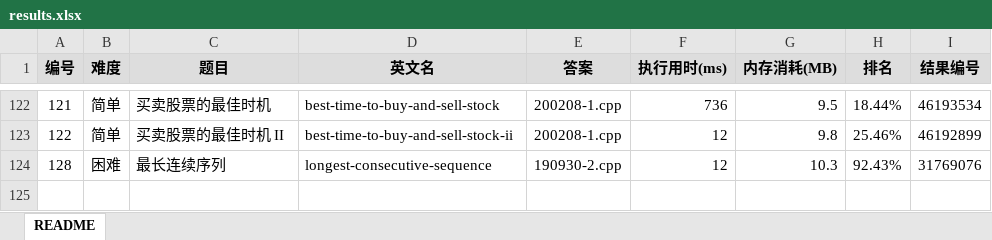
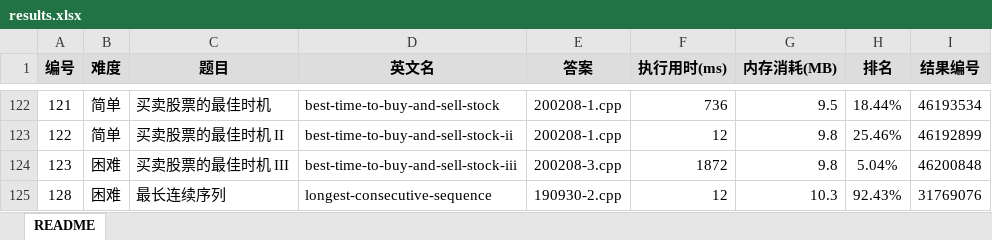
Before and after one commit to yanlinlin82/leetcode, an Excel workbook: results.xlsx, sheet README, drawn as a sheet; only a part is shown, gaps mark what is left out; values as stored, in another font and other column widths than the file's, no borders; the diff names each change by its address in the sheet, - before the commit and + after, or states it on an @@ line.

```diff
--- a/results.xlsx (sheet README)
+++ b/results.xlsx (sheet README)
+row 124: 123 | 困难 | 买卖股票的最佳时机 III | best-time-to-buy-and-sell-stock-iii | 200208-3.cpp | 1872 | 9.8 | 5.04% | 46200848
```
Also changed, not shown: 4 other files.
